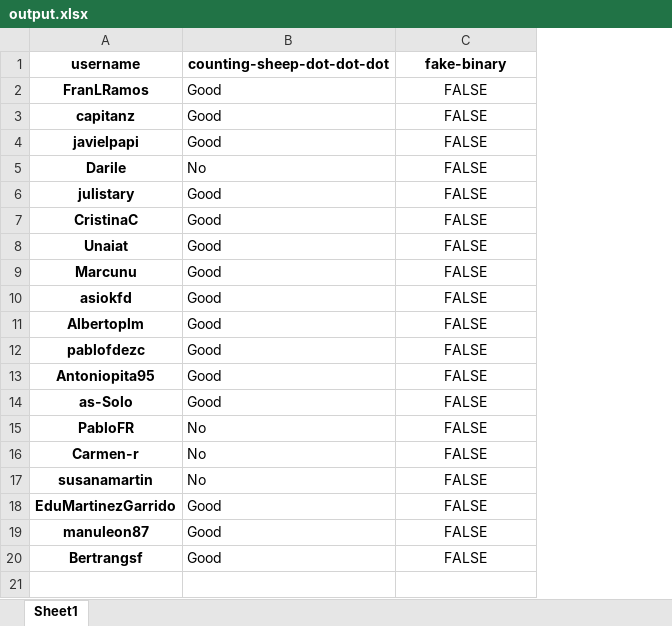
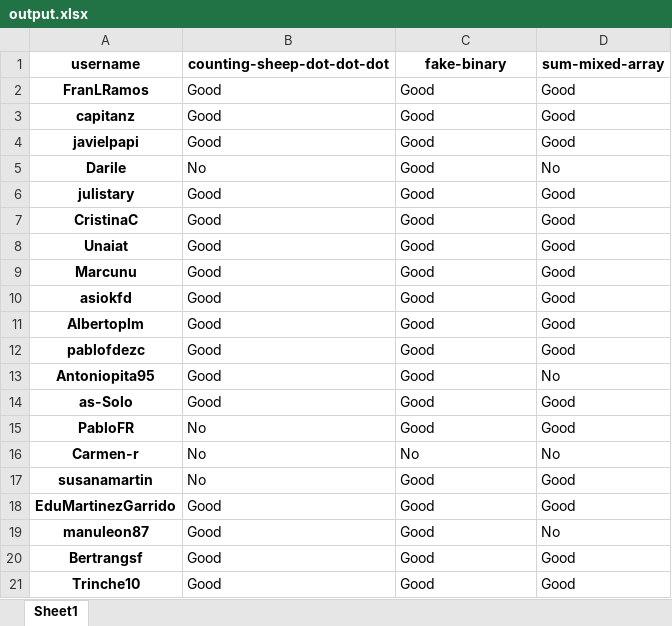
Before and after one commit to agalvezcorell/codewars-kata-student-correction-ih, an Excel workbook: output/output.xlsx, sheet Sheet1, drawn as a sheet; values as stored, in another font and other column widths than the file's, no borders; the diff names each change by its address in the sheet, - before the commit and + after, or states it on an @@ line.

Commit message:
sum array

```diff
--- a/output/output.xlsx (sheet Sheet1)
+++ b/output/output.xlsx (sheet Sheet1)
+column D (sum-mixed-array), rows 2-20: Good | Good | Good | No | Good | Good | Good | Good | Good | Good | Good | No | Good | Good | No | Good | Good | No | Good
-C2:C15 (fake-binary): FALSE
+C2:C15 (fake-binary): Good
-C2:C20 alignment: center
+C2:C20 alignment: left
-C16 (fake-binary): FALSE
+C16 (fake-binary): No
-C17:C20 (fake-binary): FALSE
+C17:C20 (fake-binary): Good
+row 21: Trinche10 | Good | Good | Good
```
Also changed, not shown: 4 other files.
